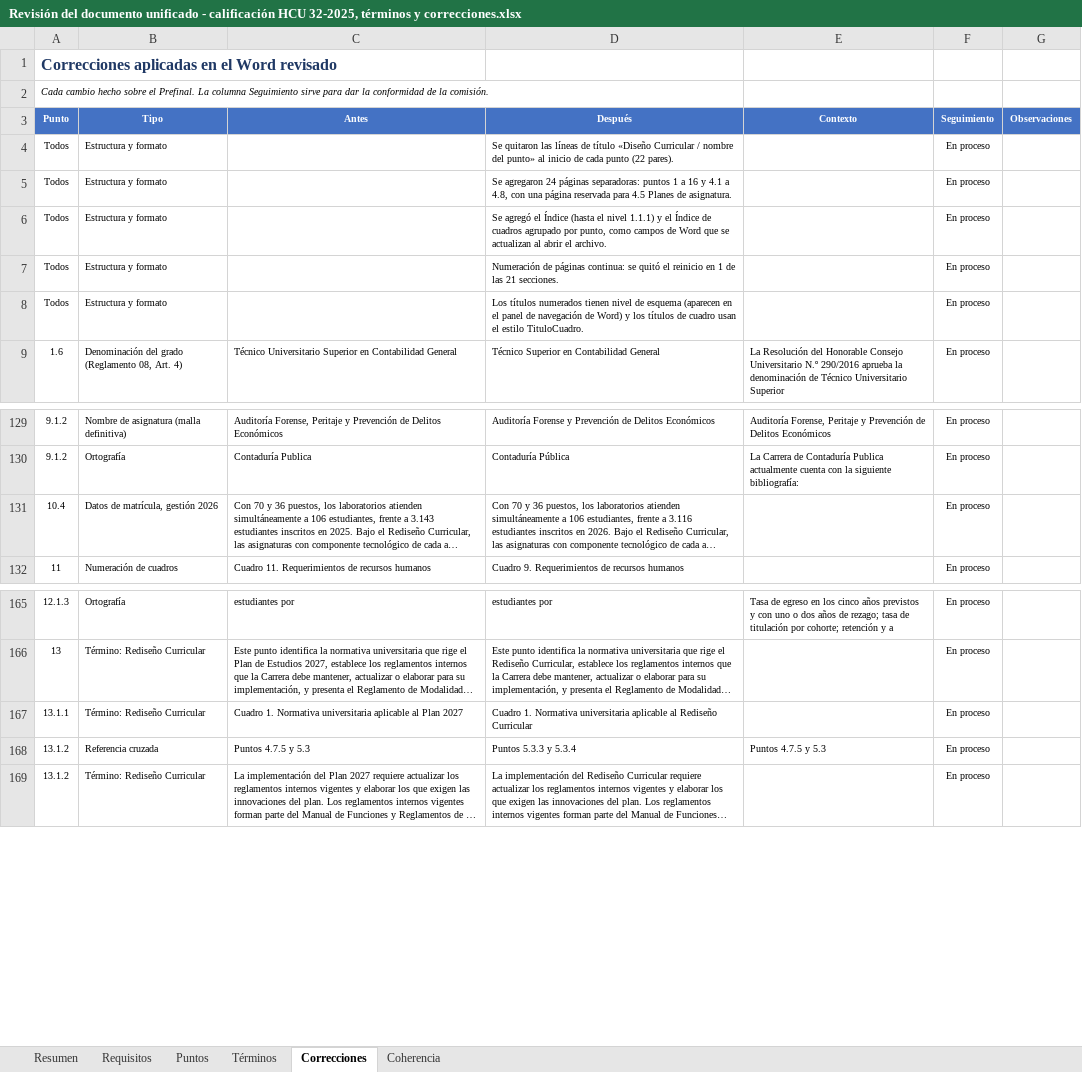
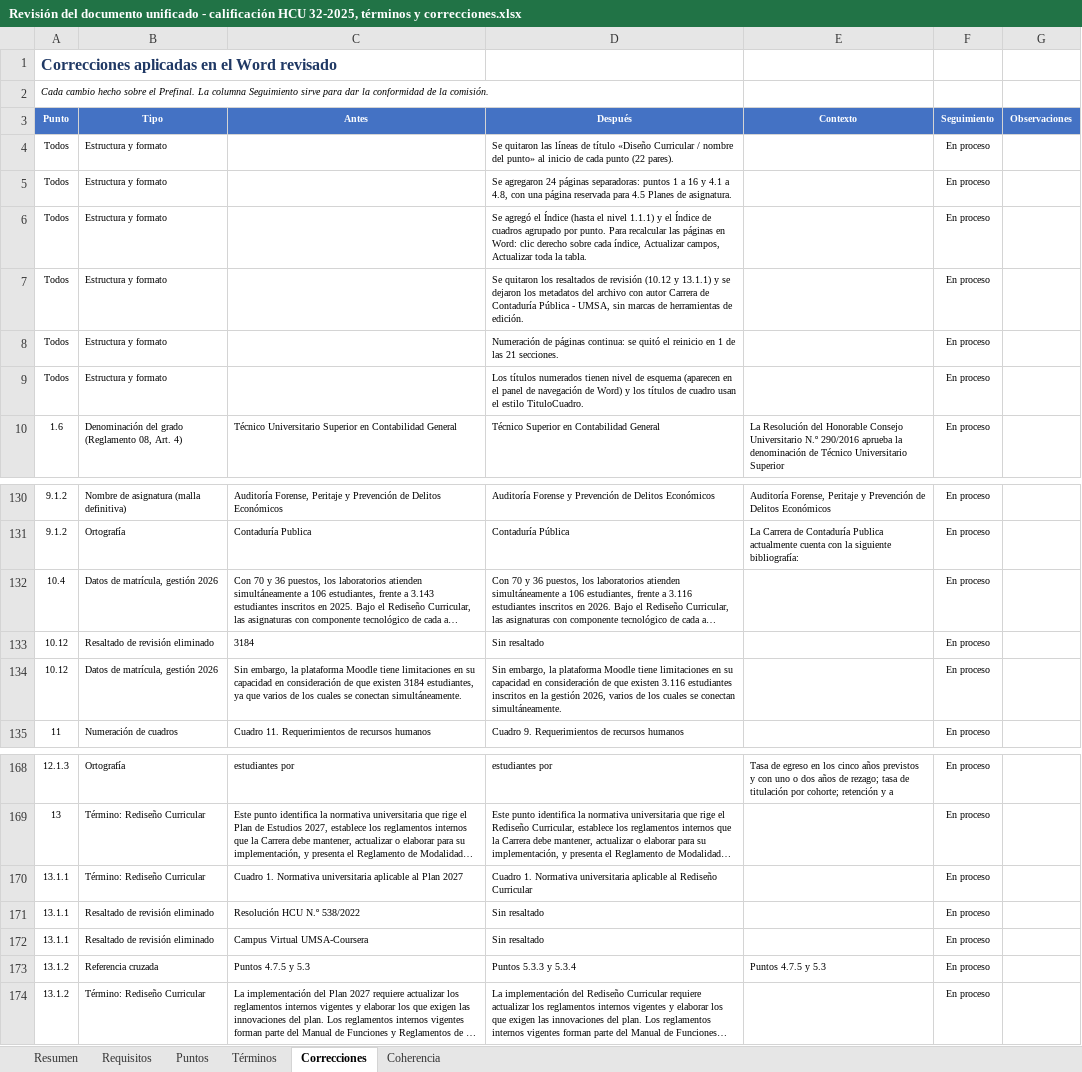
Before and after one commit to robertoramos11/prueba-claude, an Excel workbook: rediseno_2026/Documento unificado/Revisión del documento unificado - calificación HCU 32-2025, términos y correcciones.xlsx, sheet Correcciones, drawn as a sheet; only a part is shown, gaps mark what is left out; long unchanged cells end in …; values as stored, in another font and other column widths than the file's, no borders; conditional formats not drawn; the diff names each change by its address in the sheet, - before the commit and + after, or states it on an @@ line.

```diff
--- a/rediseno_2026/Documento unificado/Revisión del documento unificado - calificación HCU 32-2025, términos y correcciones.xlsx (sheet Correcciones)
+++ b/rediseno_2026/Documento unificado/Revisión del documento unificado - calificación HCU 32-2025, términos y correcciones.xlsx (sheet Correcciones)
-D6 (Después): …agrupado por punto, como campos de Word que se actualizan al abrir el archivo.
+D6 (Después): …agrupado por punto. Para recalcular las páginas en Word: clic derecho sobre cada índice, Actualizar campos, Actualizar toda la tabla.
+row 7: Todos | Estructura y formato |  | Se quitaron los resaltados de revisión (10.12 y 13.1.1) y se dejaron los metadatos del archivo con autor Carrera de Contaduría Pública - UMSA, sin marcas de herramientas de edición. |  | En proceso
+row 133: 10.12 | Resaltado de revisión eliminado | 3184 | Sin resaltado |  | En proceso
+row 134: 10.12 | Datos de matrícula, gestión 2026 | Sin embargo, la plataforma Moodle tiene limitaciones en su capacidad en consideración de que existen 3184 estudiantes, ya que varios de los cuales se conectan simultáneamente. | Sin embargo, la plataforma Moodle tiene limitaciones en su capacidad en consideración de que existen 3.116 estudiantes inscritos en la gestión 2026, varios de los cuales se conectan simultáneamente. |  | En proceso
+row 171: 13.1.1 | Resaltado de revisión eliminado | Resolución HCU N.º 538/2022 | Sin resaltado |  | En proceso
+row 172: 13.1.1 | Resaltado de revisión eliminado | Campus Virtual UMSA-Coursera | Sin resaltado |  | En proceso
```
Also changed, not shown: 1 other file.
